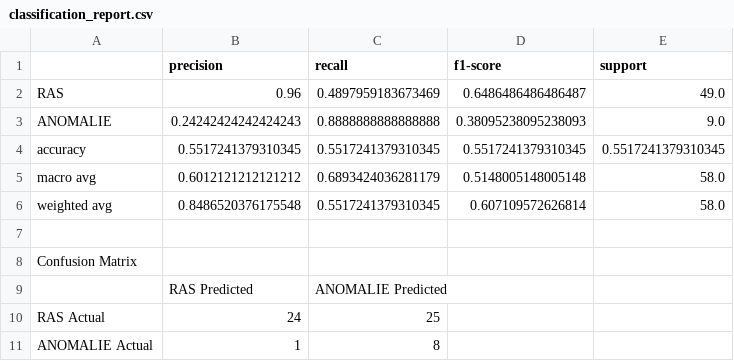
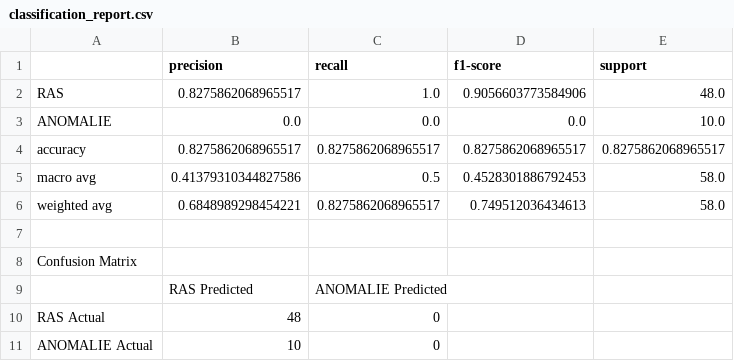
Before and after one commit to Kennystflr/AnomalySoundDetection, a CSV file: Software/PyTorch/code/cnn/classification_report.csv, drawn as a sheet.

```diff
--- a/Software/PyTorch/code/cnn/classification_report.csv
+++ b/Software/PyTorch/code/cnn/classification_report.csv
@@ -1,7 +1,7 @@
 ,precision,recall,f1-score,support
-RAS,0.96,0.4897959183673469,0.6486486486486487,49.0
-ANOMALIE,0.24242424242424243,0.8888888888888888,0.38095238095238093,9.0
-accuracy,0.5517241379310345,0.5517241379310345,0.5517241379310345,0.5517241379310345
-macro avg,0.6012121212121212,0.6893424036281179,0.5148005148005148,58.0
-weighted avg,0.8486520376175548,0.5517241379310345,0.607109572626814,58.0
+RAS,0.8275862068965517,1.0,0.9056603773584906,48.0
+ANOMALIE,0.0,0.0,0.0,10.0
+accuracy,0.8275862068965517,0.8275862068965517,0.8275862068965517,0.8275862068965517
+macro avg,0.41379310344827586,0.5,0.4528301886792453,58.0
+weighted avg,0.6848989298454221,0.8275862068965517,0.749512036434613,58.0
 
@@ -9,3 +9,3 @@ Confusion Matrix
 ,RAS Predicted,ANOMALIE Predicted
-RAS Actual,24,25
-ANOMALIE Actual,1,8
+RAS Actual,48,0
+ANOMALIE Actual,10,0
```
Also changed, not shown: 7 other files.
